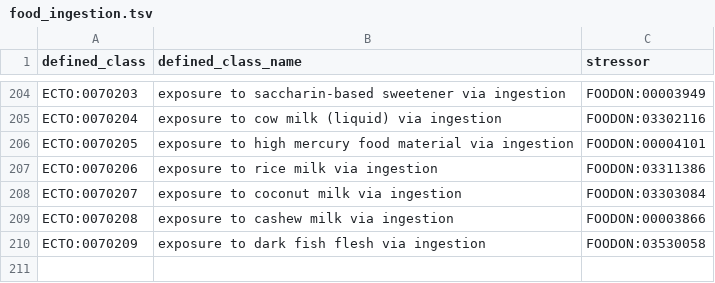
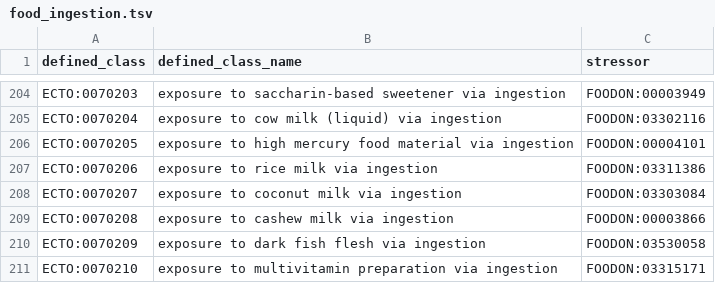
Before and after one commit to EnvironmentOntology/environmental-exposure-ontology, a TSV file: src/patterns/data/default/food_ingestion.tsv, drawn as a sheet; only a part is shown, gaps mark what is left out.

Commit message:
Update food_ingestion.tsv
adding multivitamin ingestion

```diff
--- a/src/patterns/data/default/food_ingestion.tsv
+++ b/src/patterns/data/default/food_ingestion.tsv
@@ -210 +210,2 @@ ECTO:0070208	exposure to cashew milk via ingestion	FOODON:00003866
 ECTO:0070209	exposure to dark fish flesh via ingestion	FOODON:03530058
+ECTO:0070210	exposure to multivitamin preparation via ingestion	FOODON:03315171
```
